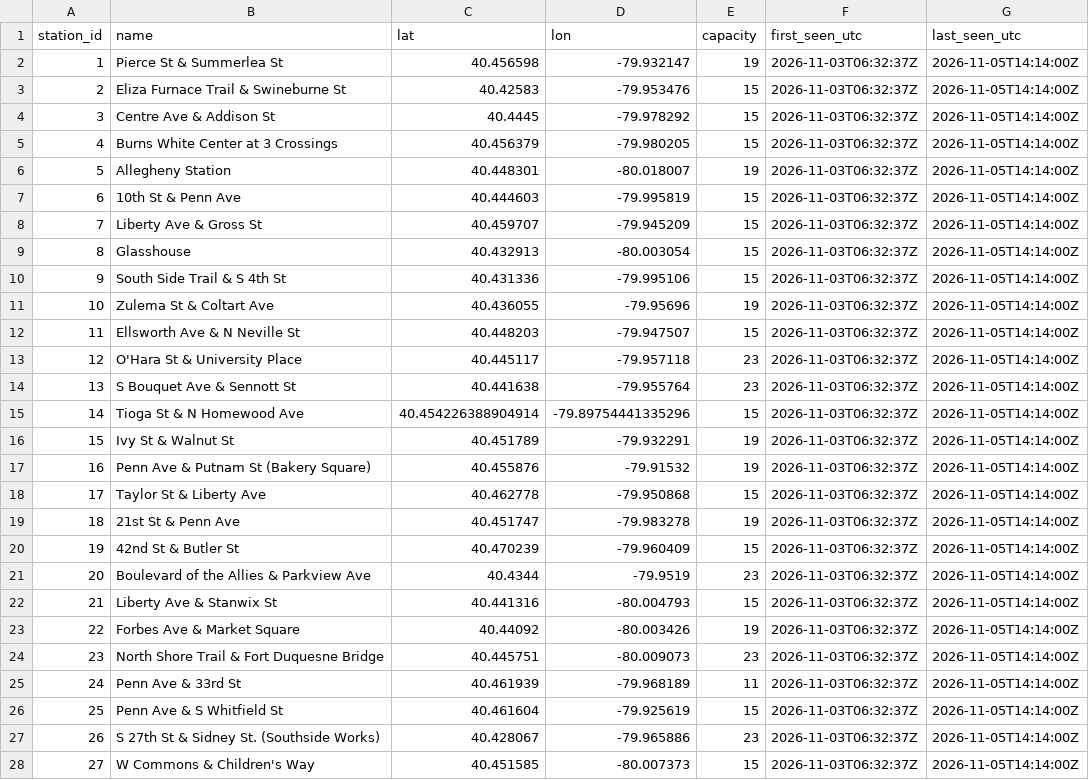
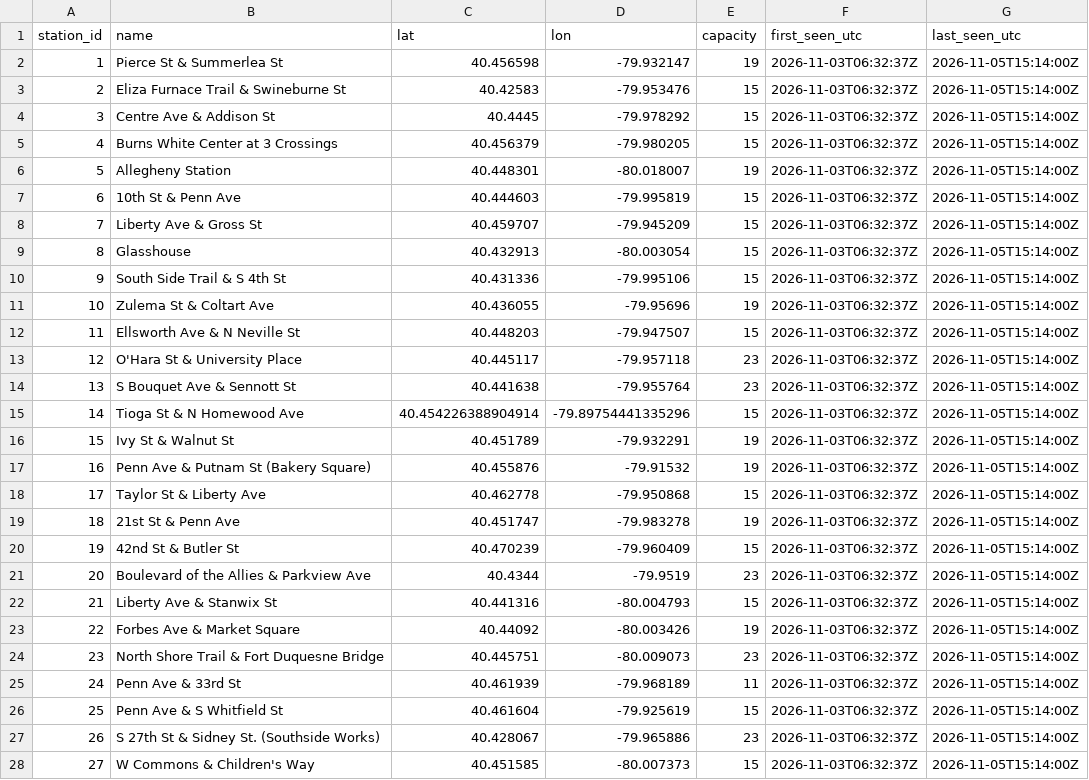
Before and after one commit to mgole1031/pogoh-widget, a CSV file: data/stations.csv, drawn as a sheet; only a part is shown; the diff covers the shown part only.

```diff
--- a/data/stations.csv
+++ b/data/stations.csv
@@ -1,28 +1,28 @@
 station_id,name,lat,lon,capacity,first_seen_utc,last_seen_utc
-1,Pierce St & Summerlea St,40.456598,-79.932147,19,2026-11-03T06:32:37Z,2026-11-05T14:14:00Z
-2,Eliza Furnace Trail & Swineburne St,40.42583,-79.953476,15,2026-11-03T06:32:37Z,2026-11-05T14:14:00Z
-3,Centre Ave & Addison St,40.4445,-79.978292,15,2026-11-03T06:32:37Z,2026-11-05T14:14:00Z
-4,Burns White Center at 3 Crossings,40.456379,-79.980205,15,2026-11-03T06:32:37Z,2026-11-05T14:14:00Z
-5,Allegheny Station,40.448301,-80.018007,19,2026-11-03T06:32:37Z,2026-11-05T14:14:00Z
-6,10th St & Penn Ave,40.444603,-79.995819,15,2026-11-03T06:32:37Z,2026-11-05T14:14:00Z
-7,Liberty Ave & Gross St,40.459707,-79.945209,15,2026-11-03T06:32:37Z,2026-11-05T14:14:00Z
-8,Glasshouse,40.432913,-80.003054,15,2026-11-03T06:32:37Z,2026-11-05T14:14:00Z
-9,South Side Trail & S 4th St,40.431336,-79.995106,15,2026-11-03T06:32:37Z,2026-11-05T14:14:00Z
-10,Zulema St & Coltart Ave,40.436055,-79.95696,19,2026-11-03T06:32:37Z,2026-11-05T14:14:00Z
-11,Ellsworth Ave & N Neville St,40.448203,-79.947507,15,2026-11-03T06:32:37Z,2026-11-05T14:14:00Z
-12,O'Hara St & University Place,40.445117,-79.957118,23,2026-11-03T06:32:37Z,2026-11-05T14:14:00Z
-13,S Bouquet Ave & Sennott St,40.441638,-79.955764,23,2026-11-03T06:32:37Z,2026-11-05T14:14:00Z
-14,Tioga St & N Homewood Ave,40.454226388904914,-79.89754441335296,15,2026-11-03T06:32:37Z,2026-11-05T14:14:00Z
-15,Ivy St & Walnut St,40.451789,-79.932291,19,2026-11-03T06:32:37Z,2026-11-05T14:14:00Z
-16,Penn Ave & Putnam St (Bakery Square),40.455876,-79.91532,19,2026-11-03T06:32:37Z,2026-11-05T14:14:00Z
-17,Taylor St & Liberty Ave,40.462778,-79.950868,15,2026-11-03T06:32:37Z,2026-11-05T14:14:00Z
-18,21st St & Penn Ave,40.451747,-79.983278,19,2026-11-03T06:32:37Z,2026-11-05T14:14:00Z
-19,42nd St & Butler St,40.470239,-79.960409,15,2026-11-03T06:32:37Z,2026-11-05T14:14:00Z
-20,Boulevard of the Allies & Parkview Ave,40.4344,-79.9519,23,2026-11-03T06:32:37Z,2026-11-05T14:14:00Z
-21,Liberty Ave & Stanwix St,40.441316,-80.004793,15,2026-11-03T06:32:37Z,2026-11-05T14:14:00Z
-22,Forbes Ave & Market Square,40.44092,-80.003426,19,2026-11-03T06:32:37Z,2026-11-05T14:14:00Z
-23,North Shore Trail & Fort Duquesne Bridge,40.445751,-80.009073,23,2026-11-03T06:32:37Z,2026-11-05T14:14:00Z
-24,Penn Ave & 33rd St,40.461939,-79.968189,11,2026-11-03T06:32:37Z,2026-11-05T14:14:00Z
-25,Penn Ave & S Whitfield St,40.461604,-79.925619,15,2026-11-03T06:32:37Z,2026-11-05T14:14:00Z
-26,S 27th St & Sidney St. (Southside Works),40.428067,-79.965886,23,2026-11-03T06:32:37Z,2026-11-05T14:14:00Z
-27,W Commons & Children's Way,40.451585,-80.007373,15,2026-11-03T06:32:37Z,2026-11-05T14:14:00Z
+1,Pierce St & Summerlea St,40.456598,-79.932147,19,2026-11-03T06:32:37Z,2026-11-05T15:14:00Z
+2,Eliza Furnace Trail & Swineburne St,40.42583,-79.953476,15,2026-11-03T06:32:37Z,2026-11-05T15:14:00Z
+3,Centre Ave & Addison St,40.4445,-79.978292,15,2026-11-03T06:32:37Z,2026-11-05T15:14:00Z
+4,Burns White Center at 3 Crossings,40.456379,-79.980205,15,2026-11-03T06:32:37Z,2026-11-05T15:14:00Z
+5,Allegheny Station,40.448301,-80.018007,19,2026-11-03T06:32:37Z,2026-11-05T15:14:00Z
+6,10th St & Penn Ave,40.444603,-79.995819,15,2026-11-03T06:32:37Z,2026-11-05T15:14:00Z
+7,Liberty Ave & Gross St,40.459707,-79.945209,15,2026-11-03T06:32:37Z,2026-11-05T15:14:00Z
+8,Glasshouse,40.432913,-80.003054,15,2026-11-03T06:32:37Z,2026-11-05T15:14:00Z
+9,South Side Trail & S 4th St,40.431336,-79.995106,15,2026-11-03T06:32:37Z,2026-11-05T15:14:00Z
+10,Zulema St & Coltart Ave,40.436055,-79.95696,19,2026-11-03T06:32:37Z,2026-11-05T15:14:00Z
+11,Ellsworth Ave & N Neville St,40.448203,-79.947507,15,2026-11-03T06:32:37Z,2026-11-05T15:14:00Z
+12,O'Hara St & University Place,40.445117,-79.957118,23,2026-11-03T06:32:37Z,2026-11-05T15:14:00Z
+13,S Bouquet Ave & Sennott St,40.441638,-79.955764,23,2026-11-03T06:32:37Z,2026-11-05T15:14:00Z
+14,Tioga St & N Homewood Ave,40.454226388904914,-79.89754441335296,15,2026-11-03T06:32:37Z,2026-11-05T15:14:00Z
+15,Ivy St & Walnut St,40.451789,-79.932291,19,2026-11-03T06:32:37Z,2026-11-05T15:14:00Z
+16,Penn Ave & Putnam St (Bakery Square),40.455876,-79.91532,19,2026-11-03T06:32:37Z,2026-11-05T15:14:00Z
+17,Taylor St & Liberty Ave,40.462778,-79.950868,15,2026-11-03T06:32:37Z,2026-11-05T15:14:00Z
+18,21st St & Penn Ave,40.451747,-79.983278,19,2026-11-03T06:32:37Z,2026-11-05T15:14:00Z
+19,42nd St & Butler St,40.470239,-79.960409,15,2026-11-03T06:32:37Z,2026-11-05T15:14:00Z
+20,Boulevard of the Allies & Parkview Ave,40.4344,-79.9519,23,2026-11-03T06:32:37Z,2026-11-05T15:14:00Z
+21,Liberty Ave & Stanwix St,40.441316,-80.004793,15,2026-11-03T06:32:37Z,2026-11-05T15:14:00Z
+22,Forbes Ave & Market Square,40.44092,-80.003426,19,2026-11-03T06:32:37Z,2026-11-05T15:14:00Z
+23,North Shore Trail & Fort Duquesne Bridge,40.445751,-80.009073,23,2026-11-03T06:32:37Z,2026-11-05T15:14:00Z
+24,Penn Ave & 33rd St,40.461939,-79.968189,11,2026-11-03T06:32:37Z,2026-11-05T15:14:00Z
+25,Penn Ave & S Whitfield St,40.461604,-79.925619,15,2026-11-03T06:32:37Z,2026-11-05T15:14:00Z
+26,S 27th St & Sidney St. (Southside Works),40.428067,-79.965886,23,2026-11-03T06:32:37Z,2026-11-05T15:14:00Z
+27,W Commons & Children's Way,40.451585,-80.007373,15,2026-11-03T06:32:37Z,2026-11-05T15:14:00Z
```
Also changed, not shown: 33 edited cells elsewhere in this file, 1 other file.
